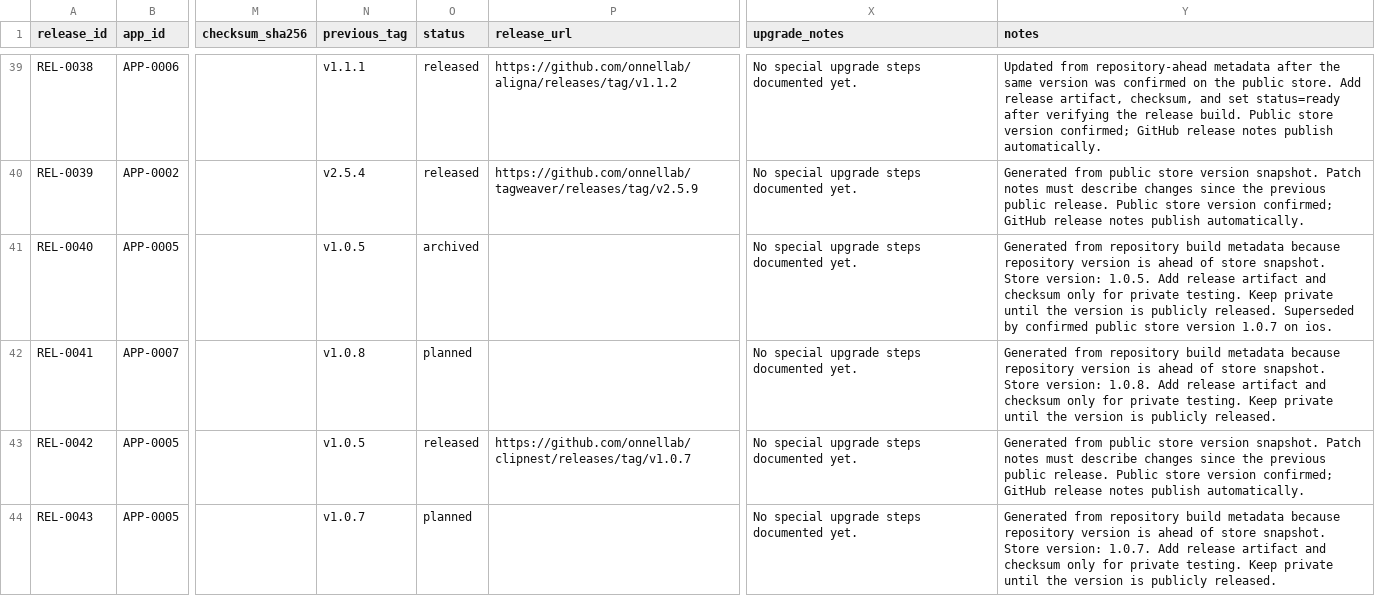
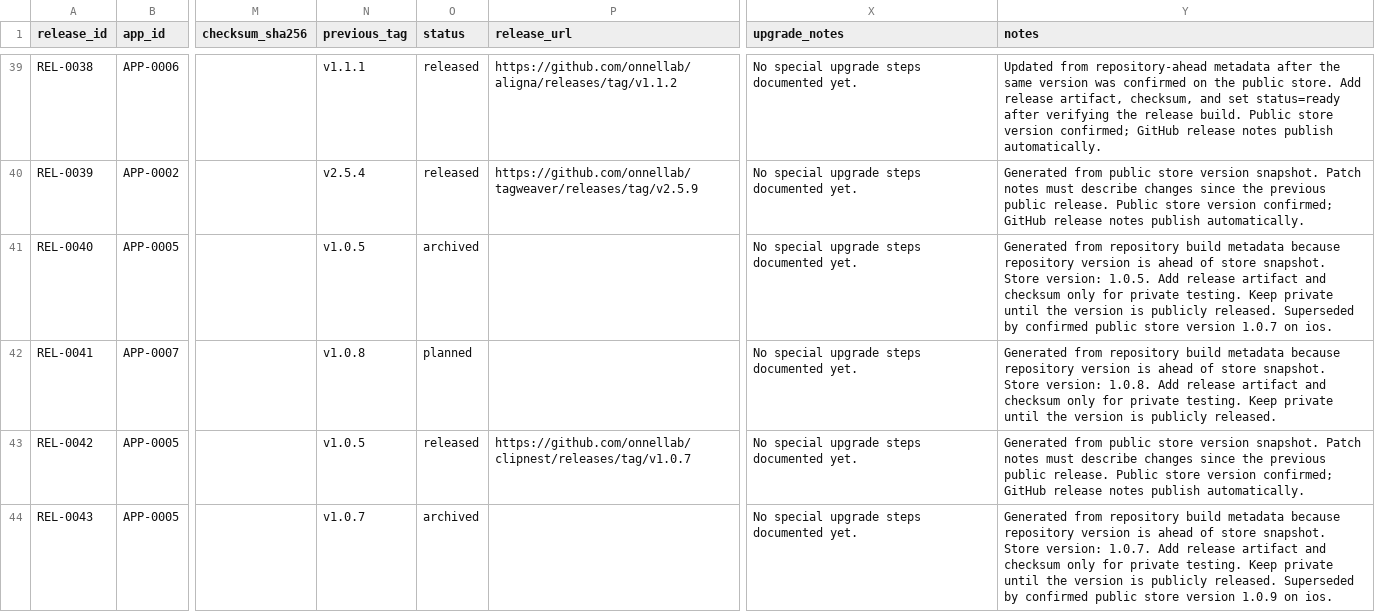
Before and after one commit to onnellab/onnel-content-engine, a CSV file: data/app_releases.csv, drawn as a sheet; only a part is shown, gaps mark what is left out; the diff covers the shown part only; the diff names each change by its address in the sheet, - before the commit and + after, or states it on an @@ line.

```diff
--- a/data/app_releases.csv
+++ b/data/app_releases.csv
-O44 (status): planned
+O44 (status): archived
-Y44 (notes): …publicly released.
+Y44 (notes): …publicly released. Superseded by confirmed public store version 1.0.9 on ios.
```
Also changed, not shown: 1 added row elsewhere in this file, data/android_store_versions.csv, data/app_flutter_dependency_versions.csv, 4 other files.
